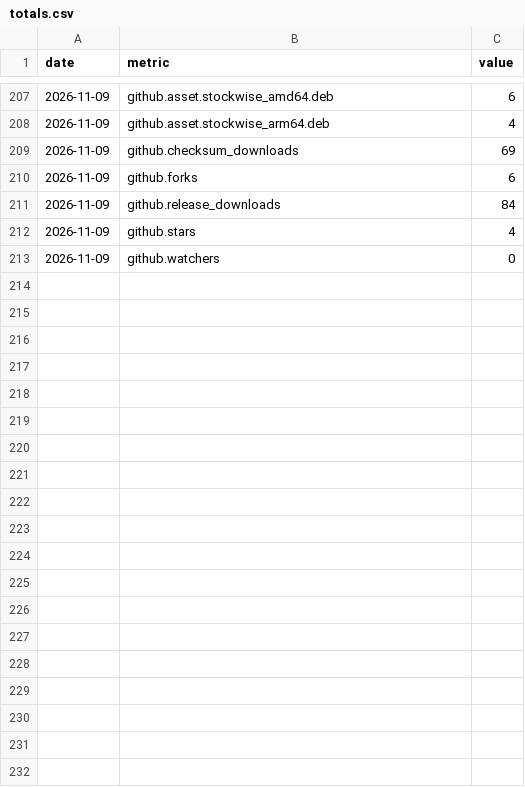
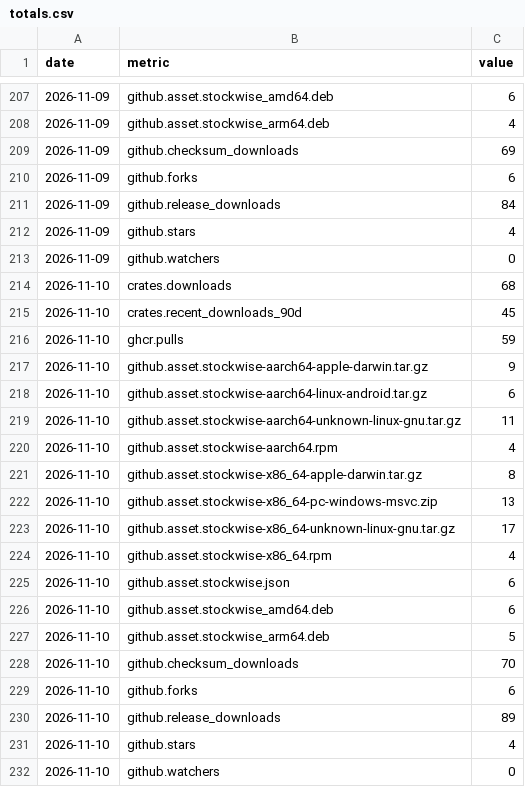
Before and after one commit to iamsaquib8/stockwise, a CSV file: totals.csv, drawn as a sheet; only a part is shown, gaps mark what is left out.

```diff
--- a/totals.csv
+++ b/totals.csv
@@ -213 +213,20 @@ date,metric,value
 2026-11-09,github.watchers,0
+2026-11-10,crates.downloads,68
+2026-11-10,crates.recent_downloads_90d,45
+2026-11-10,ghcr.pulls,59
+2026-11-10,github.asset.stockwise-aarch64-apple-darwin.tar.gz,9
+2026-11-10,github.asset.stockwise-aarch64-linux-android.tar.gz,6
+2026-11-10,github.asset.stockwise-aarch64-unknown-linux-gnu.tar.gz,11
+2026-11-10,github.asset.stockwise-aarch64.rpm,4
+2026-11-10,github.asset.stockwise-x86_64-apple-darwin.tar.gz,8
+2026-11-10,github.asset.stockwise-x86_64-pc-windows-msvc.zip,13
+2026-11-10,github.asset.stockwise-x86_64-unknown-linux-gnu.tar.gz,17
+2026-11-10,github.asset.stockwise-x86_64.rpm,4
+2026-11-10,github.asset.stockwise.json,6
+2026-11-10,github.asset.stockwise_amd64.deb,6
+2026-11-10,github.asset.stockwise_arm64.deb,5
+2026-11-10,github.checksum_downloads,70
+2026-11-10,github.forks,6
+2026-11-10,github.release_downloads,89
+2026-11-10,github.stars,4
+2026-11-10,github.watchers,0
```
Also changed, not shown: daily.csv, 1 other file.
